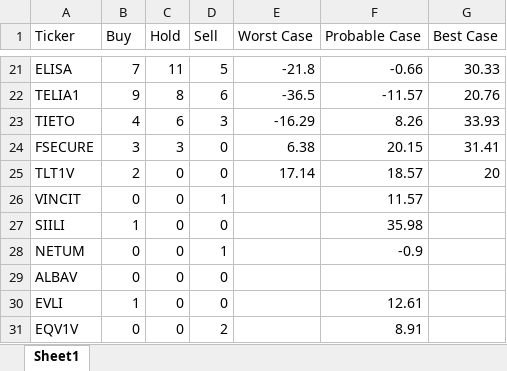
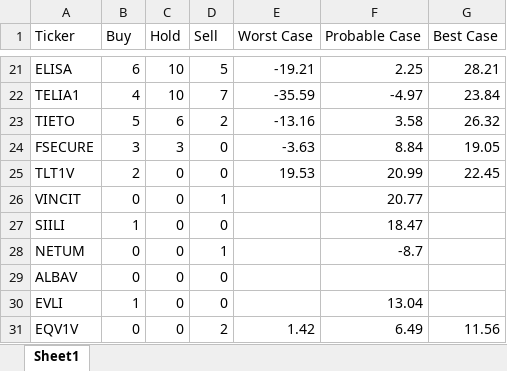
Before and after one commit to casperkangas/nordnet-scraper, an Excel workbook: Manual_Analyst_Ratings.xlsx, sheet Sheet1, drawn as a sheet; only a part is shown, gaps mark what is left out; values as stored, in another font and other column widths than the file's, no borders; the diff covers the shown part only; the diff names each change by its address in the sheet, - before the commit and + after, or states it on an @@ line.

```diff
--- a/Manual_Analyst_Ratings.xlsx (sheet Sheet1)
+++ b/Manual_Analyst_Ratings.xlsx (sheet Sheet1)
-B21 (Buy): 7
+B21 (Buy): 6
-C21 (Hold): 11
+C21 (Hold): 10
-E21 (Worst Case): -21.8
+E21 (Worst Case): -19.21
-F21 (Probable Case): -0.66
+F21 (Probable Case): 2.25
-G21 (Best Case): 30.33
+G21 (Best Case): 28.21
-B22 (Buy): 9
+B22 (Buy): 4
-C22 (Hold): 8
+C22 (Hold): 10
-D22 (Sell): 6
+D22 (Sell): 7
-E22 (Worst Case): -36.5
+E22 (Worst Case): -35.59
-F22 (Probable Case): -11.57
+F22 (Probable Case): -4.97
-G22 (Best Case): 20.76
+G22 (Best Case): 23.84
-B23 (Buy): 4
+B23 (Buy): 5
-D23 (Sell): 3
+D23 (Sell): 2
-E23 (Worst Case): -16.29
+E23 (Worst Case): -13.16
-F23 (Probable Case): 8.26
+F23 (Probable Case): 3.58
-G23 (Best Case): 33.93
+G23 (Best Case): 26.32
-E24 (Worst Case): 6.38
+E24 (Worst Case): -3.63
-F24 (Probable Case): 20.15
+F24 (Probable Case): 8.84
-G24 (Best Case): 31.41
+G24 (Best Case): 19.05
-E25 (Worst Case): 17.14
+E25 (Worst Case): 19.53
-F25 (Probable Case): 18.57
+F25 (Probable Case): 20.99
-G25 (Best Case): 20
+G25 (Best Case): 22.45
-F26 (Probable Case): 11.57
+F26 (Probable Case): 20.77
-F27 (Probable Case): 35.98
+F27 (Probable Case): 18.47
-F28 (Probable Case): -0.9
+F28 (Probable Case): -8.7
-F30 (Probable Case): 12.61
+F30 (Probable Case): 13.04
-E31 (Worst Case): (empty)
+E31 (Worst Case): 1.42
-F31 (Probable Case): 8.91
+F31 (Probable Case): 6.49
-G31 (Best Case): (empty)
+G31 (Best Case): 11.56
```
Also changed, not shown: 142 edited cells elsewhere in this sheet, 2 other files.
